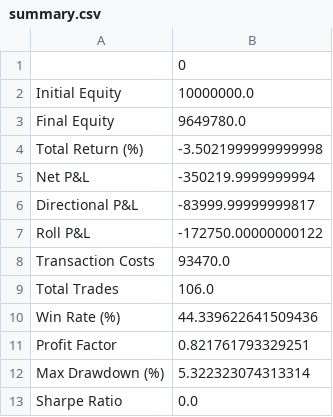
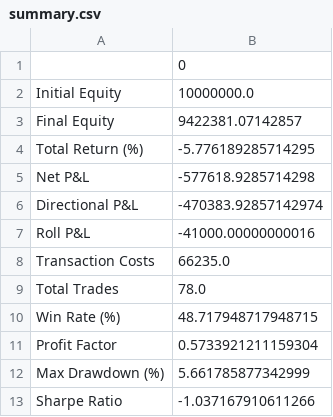
Before and after one commit to Matthewbunsw/FINS3666_backtest, a CSV file: output/summary.csv, drawn as a sheet.

```diff
--- a/output/summary.csv
+++ b/output/summary.csv
@@ -2,12 +2,12 @@
 Initial Equity,10000000.0
-Final Equity,9649780.0
-Total Return (%),-3.5021999999999998
-Net P&L,-350219.9999999994
-Directional P&L,-83999.99999999817
-Roll P&L,-172750.00000000122
-Transaction Costs,93470.0
-Total Trades,106.0
-Win Rate (%),44.339622641509436
-Profit Factor,0.821761793329251
-Max Drawdown (%),5.322323074313314
-Sharpe Ratio,0.0
+Final Equity,9422381.07142857
+Total Return (%),-5.776189285714295
+Net P&L,-577618.9285714298
+Directional P&L,-470383.92857142974
+Roll P&L,-41000.00000000016
+Transaction Costs,66235.0
+Total Trades,78.0
+Win Rate (%),48.717948717948715
+Profit Factor,0.5733921211159304
+Max Drawdown (%),5.661785877342999
+Sharpe Ratio,-1.037167910611266
```
Also changed, not shown: output/daily_metrics.csv, output/positions.csv, 5 other files.
